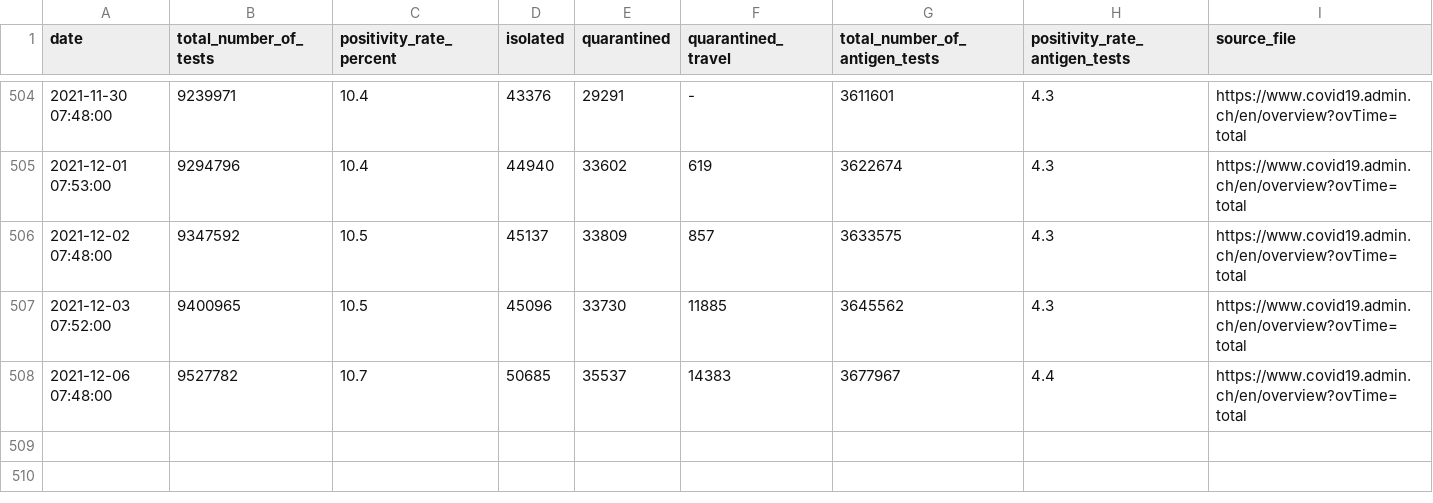
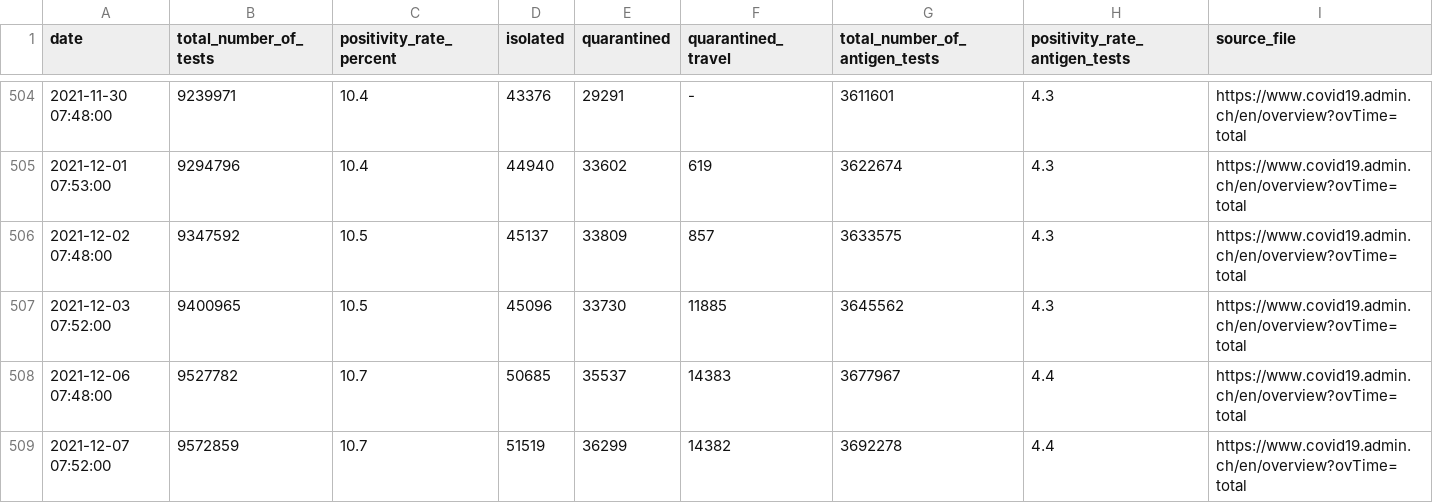
Before and after one commit to maekke/bag_data, a CSV file: bag_data.csv, drawn as a sheet; only a part is shown, gaps mark what is left out.

Commit message:
Update data from BAG

```diff
--- a/bag_data.csv
+++ b/bag_data.csv
@@ -508 +508,2 @@ date,total_number_of_tests,positivity_rate_percent,isolated,quarantined,quaranti
 2021-12-06 07:48:00,9527782,10.7,50685,35537,14383,3677967,4.4,https://www.covid19.admin.ch/en/overview?ovTime=total
+2021-12-07 07:52:00,9572859,10.7,51519,36299,14382,3692278,4.4,https://www.covid19.admin.ch/en/overview?ovTime=total
```
